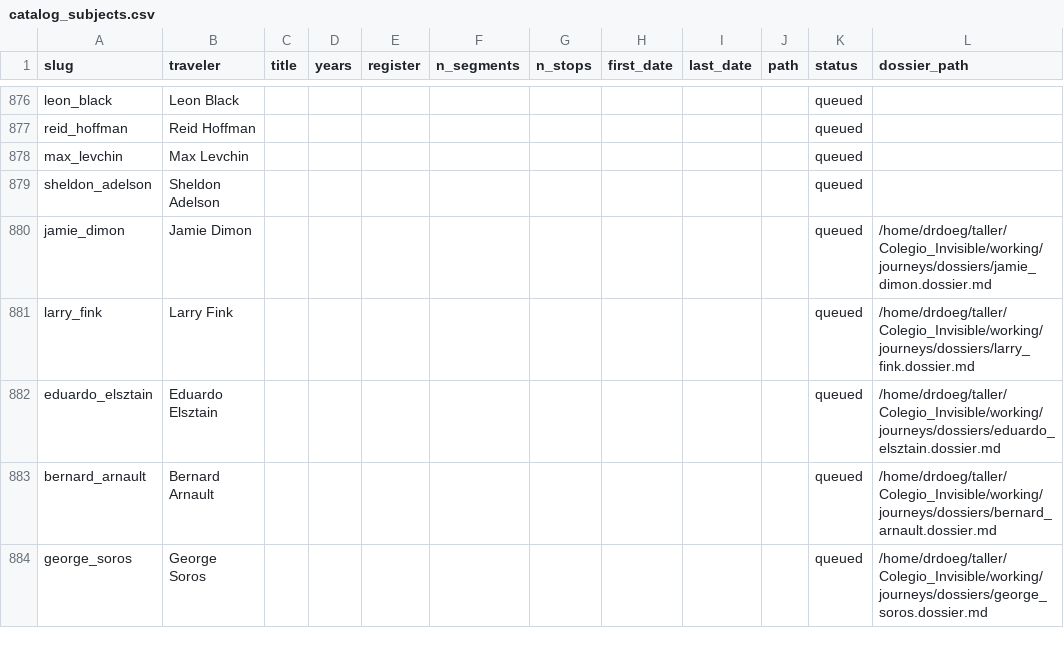
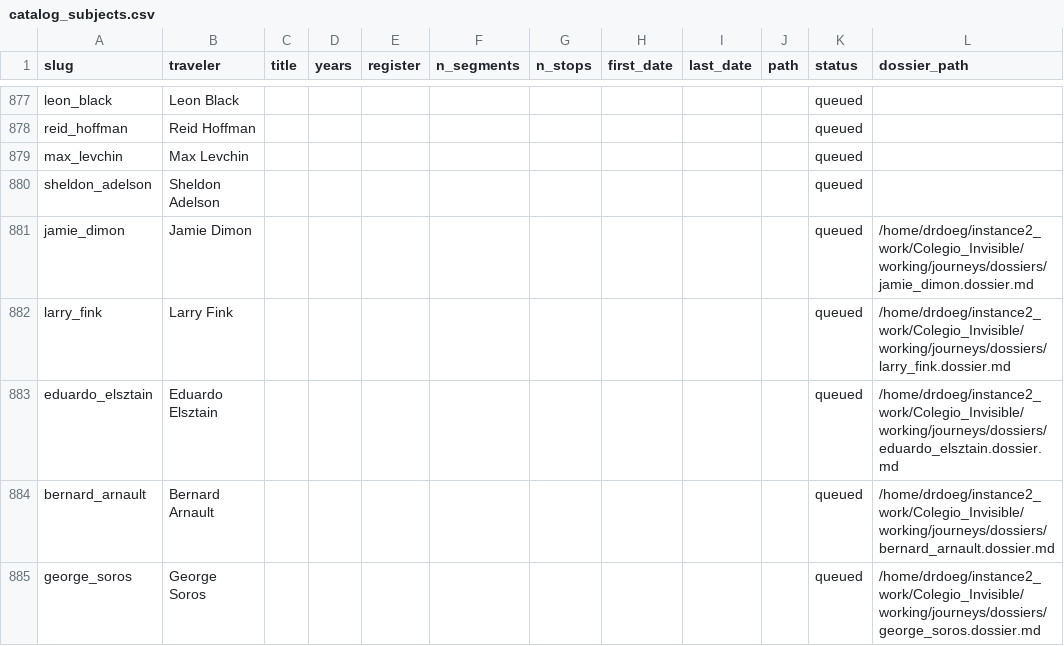
Before and after one commit to ProfDoeg/atlas, a CSV file: catalog_subjects.csv, drawn as a sheet; only a part is shown, gaps mark what is left out; the diff covers the shown part only.

Commit message:
Regenerate catalog_subjects.csv and catalog_stops.csv
Co-Authored-By: El Gólem <golem@localhost>

```diff
--- a/catalog_subjects.csv
+++ b/catalog_subjects.csv
@@ -879,6 +880,6 @@ max_levchin,Max Levchin,,,,,,,,,queued,
 sheldon_adelson,Sheldon Adelson,,,,,,,,,queued,
-jamie_dimon,Jamie Dimon,,,,,,,,,queued,/home/drdoeg/taller/Colegio_Invisible/working/journeys/dossiers/jamie_dimon.dossier.md
-larry_fink,Larry Fink,,,,,,,,,queued,/home/drdoeg/taller/Colegio_Invisible/working/journeys/dossiers/larry_fink.dossier.md
-eduardo_elsztain,Eduardo Elsztain,,,,,,,,,queued,/home/drdoeg/taller/Colegio_Invisible/working/journeys/dossiers/eduardo_elsztain.dossier.md
-bernard_arnault,Bernard Arnault,,,,,,,,,queued,/home/drdoeg/taller/Colegio_Invisible/working/journeys/dossiers/bernard_arnault.dossier.md
-george_soros,George Soros,,,,,,,,,queued,/home/drdoeg/taller/Colegio_Invisible/working/journeys/dossiers/george_soros.dossier.md
+jamie_dimon,Jamie Dimon,,,,,,,,,queued,/home/drdoeg/instance2_work/Colegio_Invisible/working/journeys/dossiers/jamie_dimon.dossier.md
+larry_fink,Larry Fink,,,,,,,,,queued,/home/drdoeg/instance2_work/Colegio_Invisible/working/journeys/dossiers/larry_fink.dossier.md
+eduardo_elsztain,Eduardo Elsztain,,,,,,,,,queued,/home/drdoeg/instance2_work/Colegio_Invisible/working/journeys/dossiers/eduardo_elsztain.dossier.md
+bernard_arnault,Bernard Arnault,,,,,,,,,queued,/home/drdoeg/instance2_work/Colegio_Invisible/working/journeys/dossiers/bernard_arnault.dossier.md
+george_soros,George Soros,,,,,,,,,queued,/home/drdoeg/instance2_work/Colegio_Invisible/working/journeys/dossiers/george_soros.dossier.md
```
Also changed, not shown: 1 added row, 1 removed row and 100 edited cells elsewhere in this file, 1 other file.
